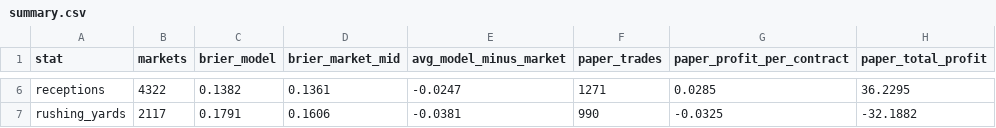
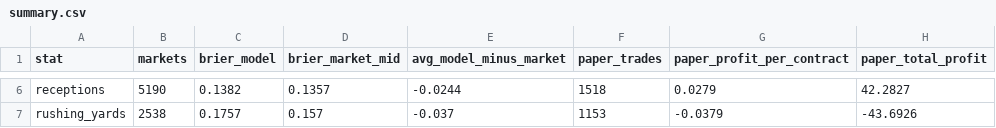
Before and after one commit to akilatrades/sports-market-maker, a CSV file: outputs/nfl/market/summary.csv, drawn as a sheet; only a part is shown, gaps mark what is left out; the diff covers the shown part only; the diff names each change by its address in the sheet, - before the commit and + after, or states it on an @@ line.

```diff
--- a/outputs/nfl/market/summary.csv
+++ b/outputs/nfl/market/summary.csv
-B6 (markets): 4322
+B6 (markets): 5190
-D6 (brier_market_mid): 0.1361
+D6 (brier_market_mid): 0.1357
-E6 (avg_model_minus_market): -0.0247
+E6 (avg_model_minus_market): -0.0244
-F6 (paper_trades): 1271
+F6 (paper_trades): 1518
-G6 (paper_profit_per_contract): 0.0285
+G6 (paper_profit_per_contract): 0.0279
-H6 (paper_total_profit): 36.2295
+H6 (paper_total_profit): 42.2827
-B7 (markets): 2117
+B7 (markets): 2538
-C7 (brier_model): 0.1791
+C7 (brier_model): 0.1757
-D7 (brier_market_mid): 0.1606
+D7 (brier_market_mid): 0.157
-E7 (avg_model_minus_market): -0.0381
+E7 (avg_model_minus_market): -0.037
-F7 (paper_trades): 990
+F7 (paper_trades): 1153
-G7 (paper_profit_per_contract): -0.0325
+G7 (paper_profit_per_contract): -0.0379
-H7 (paper_total_profit): -32.1882
+H7 (paper_total_profit): -43.6926
```
Also changed, not shown: 28 edited cells elsewhere in this file, data/nfl/games.csv, outputs/nfl/projections/2026_week10.csv, 5 other files.
